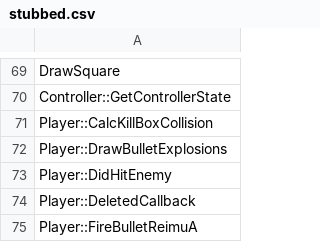
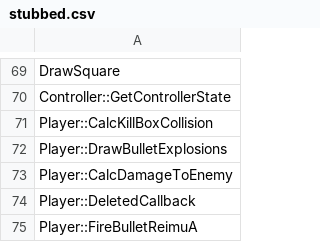
Before and after one commit to izy1sky/th06, a CSV file: config/stubbed.csv, drawn as a sheet; only a part is shown, gaps mark what is left out.

Commit message:
Rename Player::DidHitEnemy -> CalcDamageToEnemy

```diff
--- a/config/stubbed.csv
+++ b/config/stubbed.csv
@@ -72,3 +72,3 @@ Player::CalcKillBoxCollision
 Player::DrawBulletExplosions
-Player::DidHitEnemy
+Player::CalcDamageToEnemy
 Player::DeletedCallback
```
Also changed, not shown: 2 other files.
